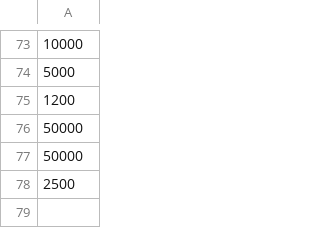
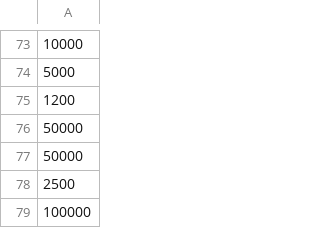
Before and after one commit to jedsundwall/dtlh, a CSV file: assets/data/pledges.csv, drawn as a sheet; only a part is shown, gaps mark what is left out; the diff names each change by its address in the sheet, - before the commit and + after, or states it on an @@ line.

Commit message:
new pledge

```diff
--- a/assets/data/pledges.csv
+++ b/assets/data/pledges.csv
+row 79: 100000
```
Also changed, not shown: 5 other files.
